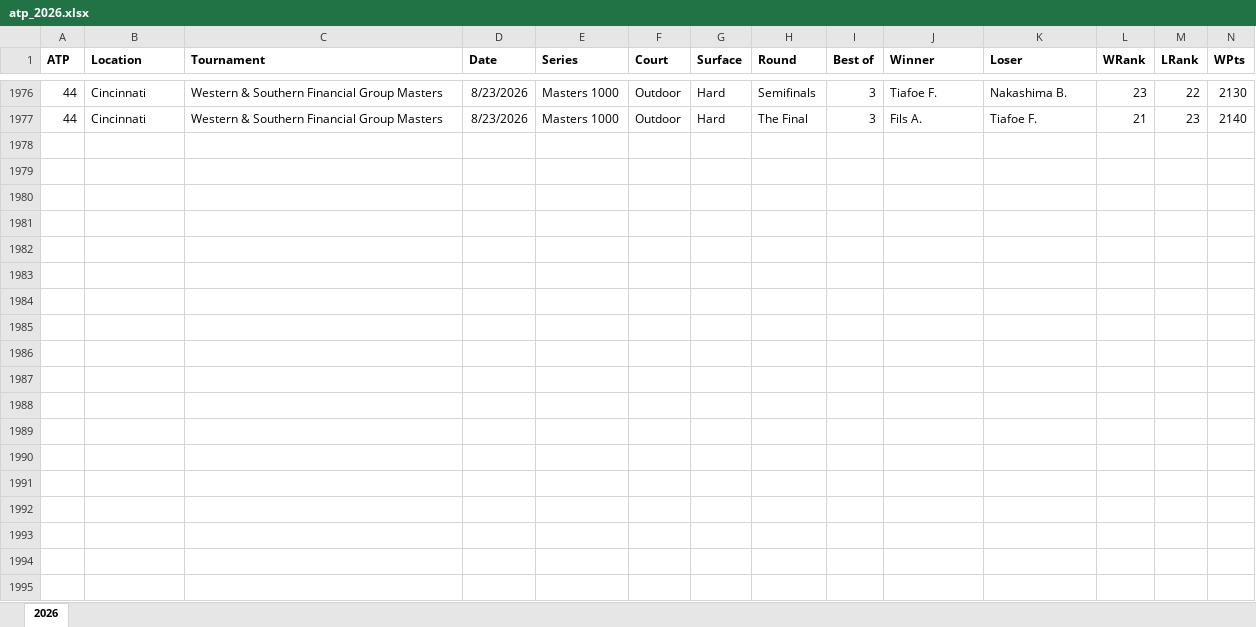
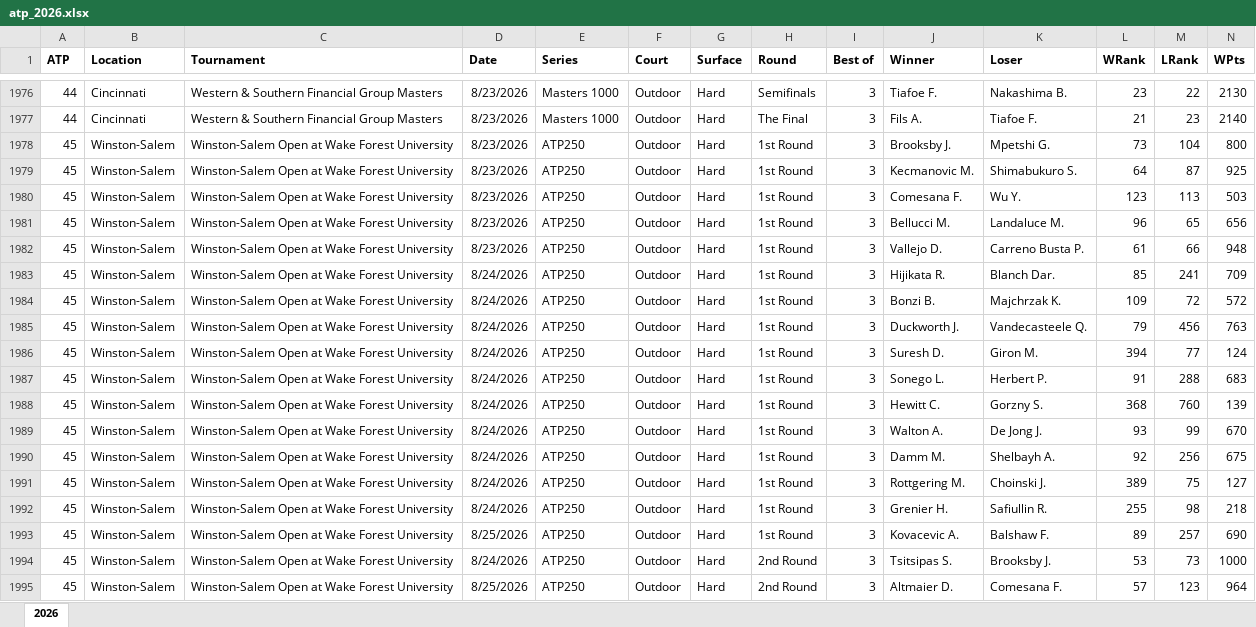
Before and after one commit to AVanneste/sports-analytics-platform, an Excel workbook: Tennis/data/raw/atp_2026.xlsx, sheet 2026, drawn as a sheet; only a part is shown, gaps mark what is left out; values as stored, in another font and other column widths than the file's, no borders; rows hold the shown columns only; the diff covers the shown part only; the diff names each change by its address in the sheet, - before the commit and + after, or states it on an @@ line.

```diff
--- a/Tennis/data/raw/atp_2026.xlsx (sheet 2026)
+++ b/Tennis/data/raw/atp_2026.xlsx (sheet 2026)
+row 1978: 45 | Winston-Salem | Winston-Salem Open at Wake Forest University | 8/23/2026 | ATP250 | Outdoor | Hard | 1st Round | 3 | Brooksby J. | Mpetshi G. | 73 | 104 | 800
+row 1979: 45 | Winston-Salem | Winston-Salem Open at Wake Forest University | 8/23/2026 | ATP250 | Outdoor | Hard | 1st Round | 3 | Kecmanovic M. | Shimabukuro S. | 64 | 87 | 925
+row 1980: 45 | Winston-Salem | Winston-Salem Open at Wake Forest University | 8/23/2026 | ATP250 | Outdoor | Hard | 1st Round | 3 | Comesana F. | Wu Y. | 123 | 113 | 503
+row 1981: 45 | Winston-Salem | Winston-Salem Open at Wake Forest University | 8/23/2026 | ATP250 | Outdoor | Hard | 1st Round | 3 | Bellucci M. | Landaluce M. | 96 | 65 | 656
+row 1982: 45 | Winston-Salem | Winston-Salem Open at Wake Forest University | 8/23/2026 | ATP250 | Outdoor | Hard | 1st Round | 3 | Vallejo D. | Carreno Busta P. | 61 | 66 | 948
+row 1983: 45 | Winston-Salem | Winston-Salem Open at Wake Forest University | 8/24/2026 | ATP250 | Outdoor | Hard | 1st Round | 3 | Hijikata R. | Blanch Dar. | 85 | 241 | 709
+row 1984: 45 | Winston-Salem | Winston-Salem Open at Wake Forest University | 8/24/2026 | ATP250 | Outdoor | Hard | 1st Round | 3 | Bonzi B. | Majchrzak K. | 109 | 72 | 572
+row 1985: 45 | Winston-Salem | Winston-Salem Open at Wake Forest University | 8/24/2026 | ATP250 | Outdoor | Hard | 1st Round | 3 | Duckworth J. | Vandecasteele Q. | 79 | 456 | 763
+row 1986: 45 | Winston-Salem | Winston-Salem Open at Wake Forest University | 8/24/2026 | ATP250 | Outdoor | Hard | 1st Round | 3 | Suresh D. | Giron M. | 394 | 77 | 124
+row 1987: 45 | Winston-Salem | Winston-Salem Open at Wake Forest University | 8/24/2026 | ATP250 | Outdoor | Hard | 1st Round | 3 | Sonego L. | Herbert P. | 91 | 288 | 683
+row 1988: 45 | Winston-Salem | Winston-Salem Open at Wake Forest University | 8/24/2026 | ATP250 | Outdoor | Hard | 1st Round | 3 | Hewitt C. | Gorzny S. | 368 | 760 | 139
+row 1989: 45 | Winston-Salem | Winston-Salem Open at Wake Forest University | 8/24/2026 | ATP250 | Outdoor | Hard | 1st Round | 3 | Walton A. | De Jong J. | 93 | 99 | 670
+row 1990: 45 | Winston-Salem | Winston-Salem Open at Wake Forest University | 8/24/2026 | ATP250 | Outdoor | Hard | 1st Round | 3 | Damm M. | Shelbayh A. | 92 | 256 | 675
+row 1991: 45 | Winston-Salem | Winston-Salem Open at Wake Forest University | 8/24/2026 | ATP250 | Outdoor | Hard | 1st Round | 3 | Rottgering M. | Choinski J. | 389 | 75 | 127
+row 1992: 45 | Winston-Salem | Winston-Salem Open at Wake Forest University | 8/24/2026 | ATP250 | Outdoor | Hard | 1st Round | 3 | Grenier H. | Safiullin R. | 255 | 98 | 218
+row 1993: 45 | Winston-Salem | Winston-Salem Open at Wake Forest University | 8/25/2026 | ATP250 | Outdoor | Hard | 1st Round | 3 | Kovacevic A. | Balshaw F. | 89 | 257 | 690
+row 1994: 45 | Winston-Salem | Winston-Salem Open at Wake Forest University | 8/24/2026 | ATP250 | Outdoor | Hard | 2nd Round | 3 | Tsitsipas S. | Brooksby J. | 53 | 73 | 1000
+row 1995: 45 | Winston-Salem | Winston-Salem Open at Wake Forest University | 8/25/2026 | ATP250 | Outdoor | Hard | 2nd Round | 3 | Altmaier D. | Comesana F. | 57 | 123 | 964
```
Also changed, not shown: 29 added rows elsewhere in this sheet, Tennis/data/raw/wta_2026.xlsx, 12 other files.
